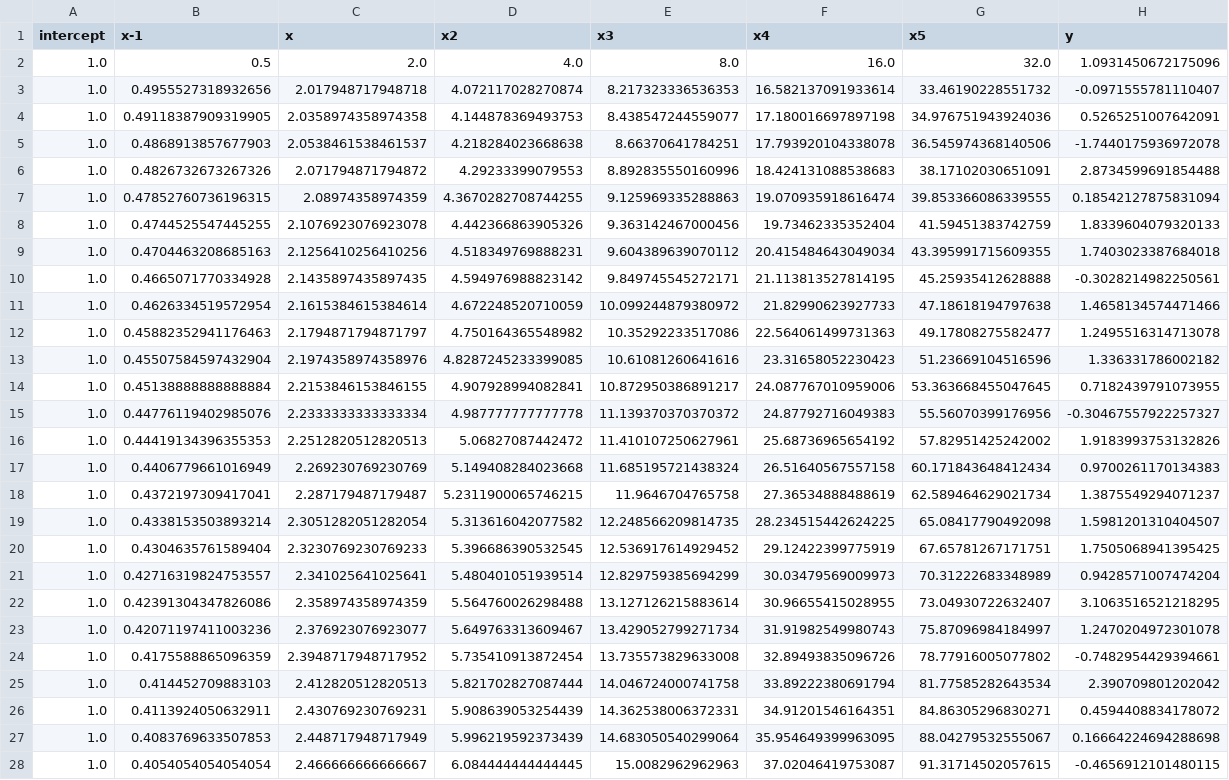
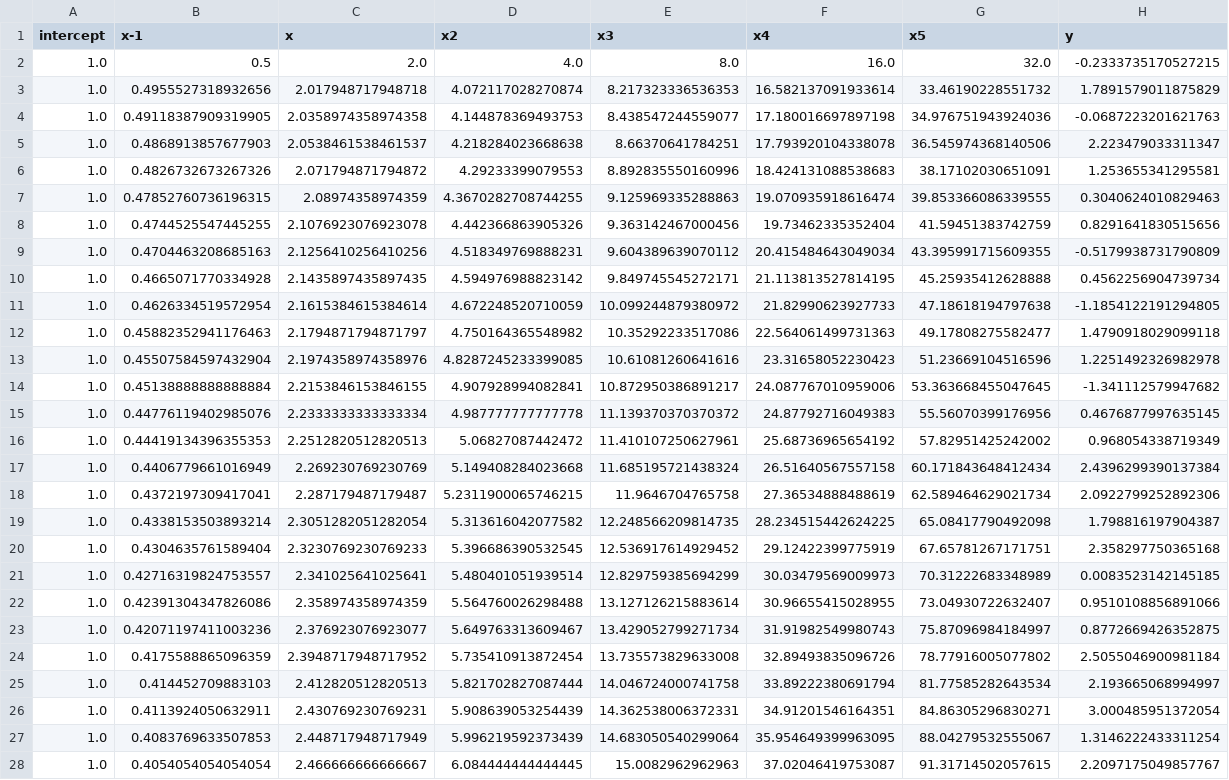
Before and after one commit to KorolevEgor/Econometrics, a CSV file: src/data/data_test.csv, drawn as a sheet; only a part is shown; the diff covers the shown part only; the diff names each change by its address in the sheet, - before the commit and + after, or states it on an @@ line.

```diff
--- a/src/data/data_test.csv
+++ b/src/data/data_test.csv
-H2 (y): 1.0931450672175096
+H2 (y): -0.2333735170527215
-H3 (y): -0.0971555781110407
+H3 (y): 1.7891579011875829
-H4 (y): 0.5265251007642091
+H4 (y): -0.0687223201621763
-H5 (y): -1.7440175936972078
+H5 (y): 2.223479033311347
-H6 (y): 2.8734599691854488
+H6 (y): 1.253655341295581
-H7 (y): 0.18542127875831094
+H7 (y): 0.3040624010829463
-H8 (y): 1.8339604079320133
+H8 (y): 0.8291641830515656
-H9 (y): 1.7403023387684018
+H9 (y): -0.5179938731790809
-H10 (y): -0.3028214982250561
+H10 (y): 0.4562256904739734
-H11 (y): 1.4658134574471466
+H11 (y): -1.1854122191294805
-H12 (y): 1.2495516314713078
+H12 (y): 1.4790918029099118
-H13 (y): 1.336331786002182
+H13 (y): 1.2251492326982978
-H14 (y): 0.7182439791073955
+H14 (y): -1.341112579947682
-H15 (y): -0.30467557922257327
+H15 (y): 0.4676877997635145
-H16 (y): 1.9183993753132826
+H16 (y): 0.968054338719349
-H17 (y): 0.9700261170134383
+H17 (y): 2.4396299390137384
-H18 (y): 1.3875549294071237
+H18 (y): 2.0922799252892306
-H19 (y): 1.5981201310404507
+H19 (y): 1.798816197904387
-H20 (y): 1.7505068941395425
+H20 (y): 2.358297750365168
-H21 (y): 0.9428571007474204
+H21 (y): 0.0083523142145185
-H22 (y): 3.1063516521218295
+H22 (y): 0.9510108856891066
-H23 (y): 1.2470204972301078
+H23 (y): 0.8772669426352875
-H24 (y): -0.7482954429394661
+H24 (y): 2.5055046900981184
-H25 (y): 2.390709801202042
+H25 (y): 2.193665068994997
-H26 (y): 0.4594408834178072
+H26 (y): 3.000485951372054
-H27 (y): 0.16664224694288698
+H27 (y): 1.3146222433311254
-H28 (y): -0.4656912101480115
+H28 (y): 2.2097175049857767
```
Also changed, not shown: 13 edited cells elsewhere in this file, src/data/data.csv, 8 other files.
